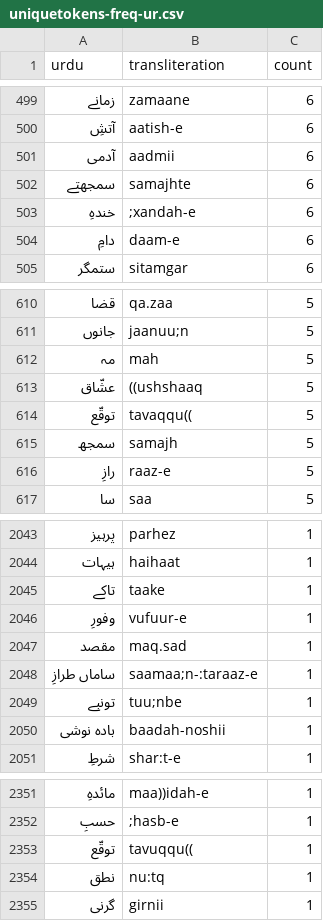
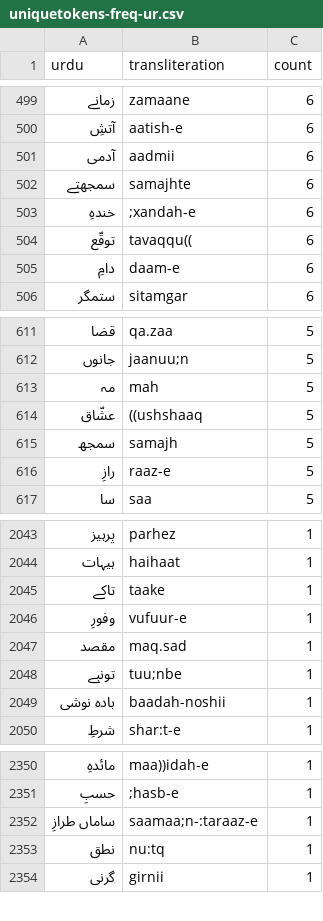
Before and after one commit to taimoorshahid/ghalib-concordance, a CSV file: output/statistics/uniquetokens-freq-ur.csv, drawn as a sheet; only a part is shown, gaps mark what is left out.

```diff
--- a/output/statistics/uniquetokens-freq-ur.csv
+++ b/output/statistics/uniquetokens-freq-ur.csv
@@ -503,2 +503,3 @@ urdu,transliteration,count
 خندہِ,;xandah-e,6
+توقّع,tavaqqu((,6
 دامِ,daam-e,6
@@ -613,3 +614,2 @@ urdu,transliteration,count
 عشّاق,((ushshaaq,5
-توقّع,tavaqqu((,5
 سمجھ,samajh,5
@@ -2047,3 +2047,2 @@ urdu,transliteration,count
 مقصد,maq.sad,1
-ساماں طرازِ,saamaa;n-:taraaz-e,1
 تونبے,tuu;nbe,1
@@ -2352,3 +2351,3 @@ urdu,transliteration,count
 حسبِ,;hasb-e,1
-توقّع,tavuqqu((,1
+ساماں طرازِ,saamaa;n-:taraaz-e,1
 نطق,nu:tq,1
```
Also changed, not shown: output/conc_details.csv, output/statistics/izafatastokens-freq-hiur.csv, 9 other files.
